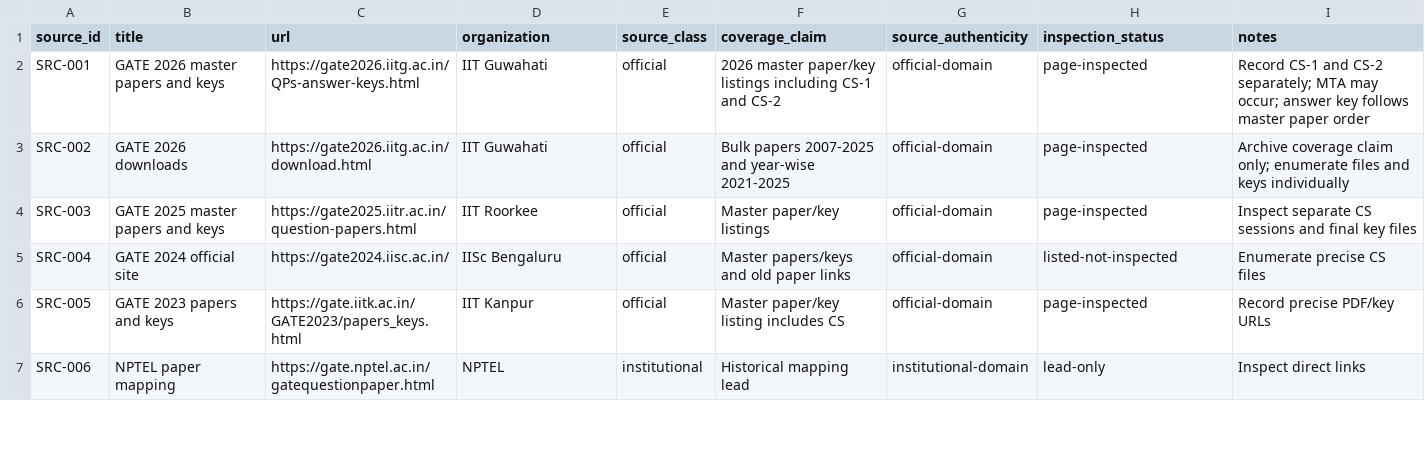
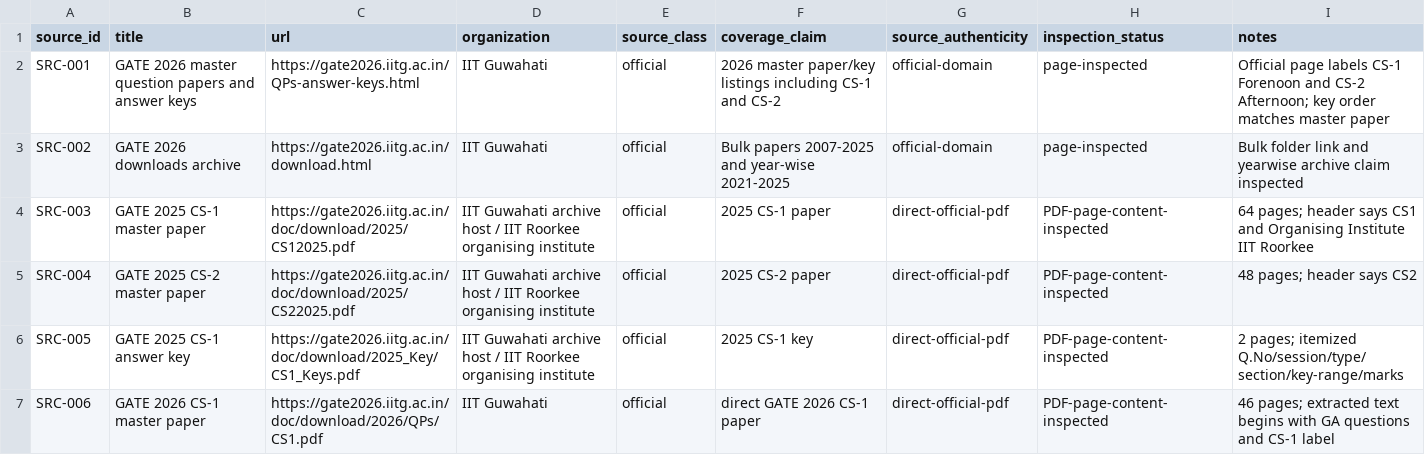
Before and after one commit to Monupatel62/GATE-CS-MASTER, a CSV file: research/source-register.csv, drawn as a sheet; only a part is shown; the diff covers the shown part only.

Commit message:
research: correct source register with directly inspected CS papers

```diff
--- a/research/source-register.csv
+++ b/research/source-register.csv
@@ -1,7 +1,7 @@
 source_id,title,url,organization,source_class,coverage_claim,source_authenticity,inspection_status,notes
-SRC-001,GATE 2026 master papers and keys,https://gate2026.iitg.ac.in/QPs-answer-keys.html,IIT Guwahati,official,2026 master paper/key listings including CS-1 and CS-2,official-domain,page-inspected,Record CS-1 and CS-2 separately; MTA may occur; answer key follows master paper order
-SRC-002,GATE 2026 downloads,https://gate2026.iitg.ac.in/download.html,IIT Guwahati,official,Bulk papers 2007-2025 and year-wise 2021-2025,official-domain,page-inspected,Archive coverage claim only; enumerate files and keys individually
-SRC-003,GATE 2025 master papers and keys,https://gate2025.iitr.ac.in/question-papers.html,IIT Roorkee,official,Master paper/key listings,official-domain,page-inspected,Inspect separate CS sessions and final key files
-SRC-004,GATE 2024 official site,https://gate2024.iisc.ac.in/,IISc Bengaluru,official,Master papers/keys and old paper links,official-domain,listed-not-inspected,Enumerate precise CS files
-SRC-005,GATE 2023 papers and keys,https://gate.iitk.ac.in/GATE2023/papers_keys.html,IIT Kanpur,official,Master paper/key listing includes CS,official-domain,page-inspected,Record precise PDF/key URLs
-SRC-006,NPTEL paper mapping,https://gate.nptel.ac.in/gatequestionpaper.html,NPTEL,institutional,Historical mapping lead,institutional-domain,lead-only,Inspect direct links
+SRC-001,GATE 2026 master question papers and answer keys,https://gate2026.iitg.ac.in/QPs-answer-keys.html,IIT Guwahati,official,2026 master paper/key listings including CS-1 and CS-2,official-domain,page-inspected,Official page labels CS-1 Forenoon and CS-2 Afternoon; key order matches master paper
+SRC-002,GATE 2026 downloads archive,https://gate2026.iitg.ac.in/download.html,IIT Guwahati,official,Bulk papers 2007-2025 and year-wise 2021-2025,official-domain,page-inspected,Bulk folder link and yearwise archive claim inspected
+SRC-003,GATE 2025 CS-1 master paper,https://gate2026.iitg.ac.in/doc/download/2025/CS12025.pdf,IIT Guwahati archive host / IIT Roorkee organising institute,official,2025 CS-1 paper,direct-official-pdf,PDF-page-content-inspected,64 pages; header says CS1 and Organising Institute IIT Roorkee
+SRC-004,GATE 2025 CS-2 master paper,https://gate2026.iitg.ac.in/doc/download/2025/CS22025.pdf,IIT Guwahati archive host / IIT Roorkee organising institute,official,2025 CS-2 paper,direct-official-pdf,PDF-page-content-inspected,48 pages; header says CS2
+SRC-005,GATE 2025 CS-1 answer key,https://gate2026.iitg.ac.in/doc/download/2025_Key/CS1_Keys.pdf,IIT Guwahati archive host / IIT Roorkee organising institute,official,2025 CS-1 key,direct-official-pdf,PDF-page-content-inspected,2 pages; itemized Q.No/session/type/section/key-range/marks
+SRC-006,GATE 2026 CS-1 master paper,https://gate2026.iitg.ac.in/doc/download/2026/QPs/CS1.pdf,IIT Guwahati,official,direct GATE 2026 CS-1 paper,direct-official-pdf,PDF-page-content-inspected,46 pages; extracted text begins with GA questions and CS-1 label
```
Also changed, not shown: 65 edited cells elsewhere in this file.
